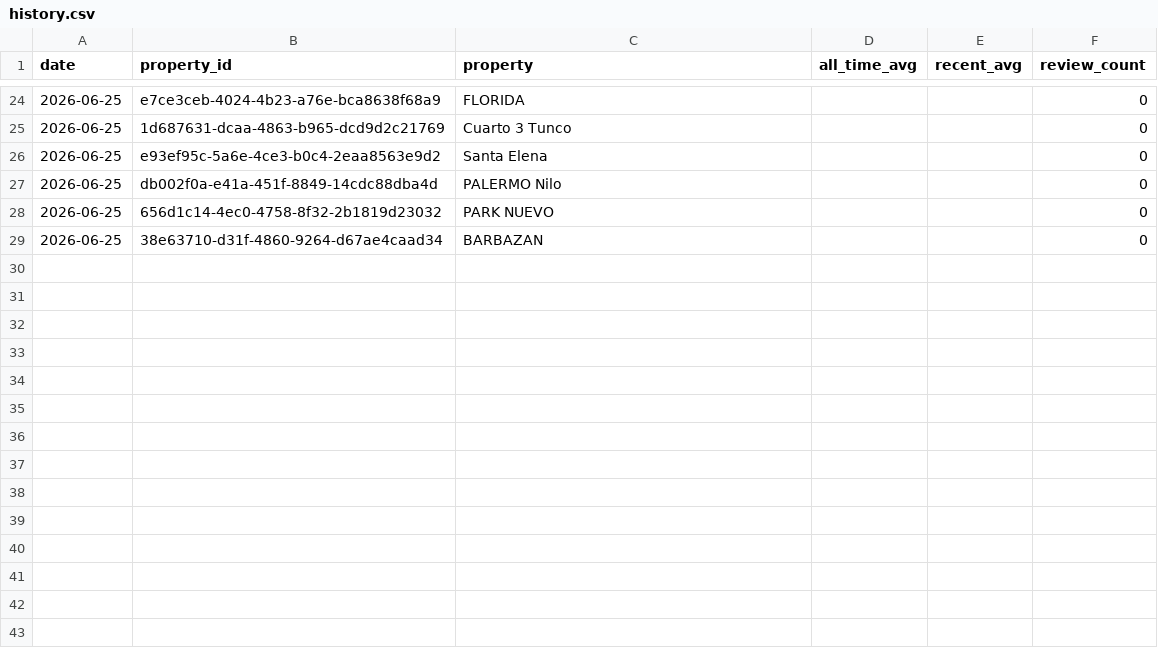
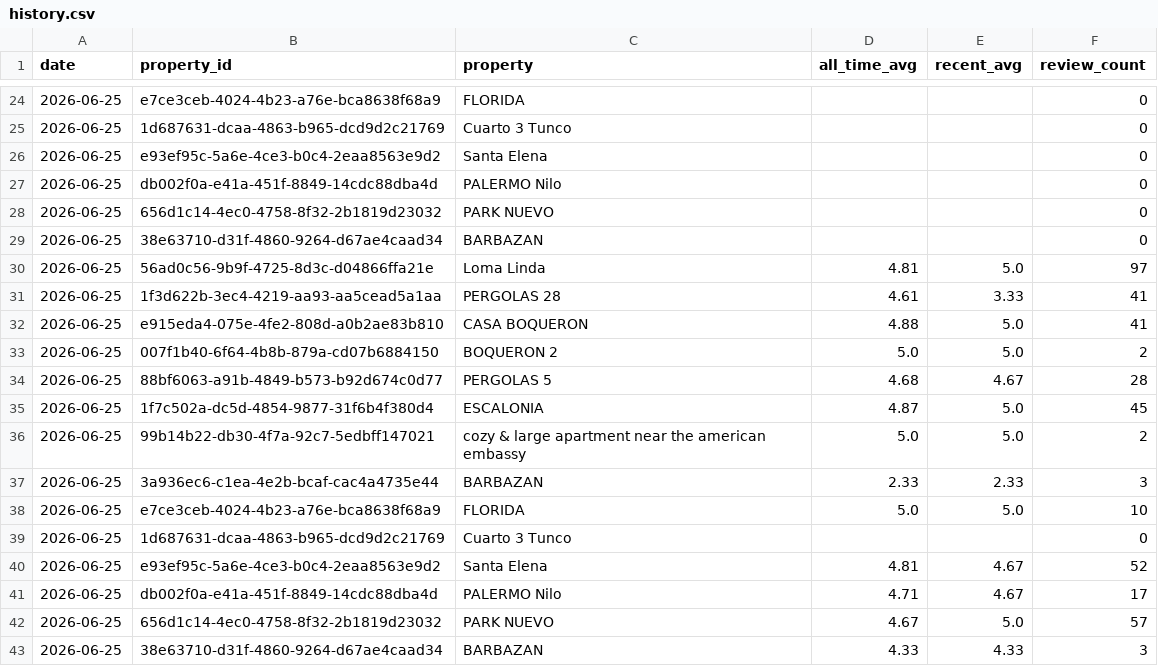
Before and after one commit to nielsmillenaar-tech/review-tracker, a CSV file: history.csv, drawn as a sheet; only a part is shown, gaps mark what is left out.

```diff
--- a/history.csv
+++ b/history.csv
@@ -29 +29,15 @@ date,property_id,property,all_time_avg,recent_avg,review_count
 2026-06-25,38e63710-d31f-4860-9264-d67ae4caad34,BARBAZAN,,,0
+2026-06-25,56ad0c56-9b9f-4725-8d3c-d04866ffa21e,Loma Linda,4.81,5.0,97
+2026-06-25,1f3d622b-3ec4-4219-aa93-aa5cead5a1aa,PERGOLAS 28,4.61,3.33,41
+2026-06-25,e915eda4-075e-4fe2-808d-a0b2ae83b810,CASA BOQUERON,4.88,5.0,41
+2026-06-25,007f1b40-6f64-4b8b-879a-cd07b6884150,BOQUERON 2,5.0,5.0,2
+2026-06-25,88bf6063-a91b-4849-b573-b92d674c0d77,PERGOLAS 5,4.68,4.67,28
+2026-06-25,1f7c502a-dc5d-4854-9877-31f6b4f380d4,ESCALONIA,4.87,5.0,45
+2026-06-25,99b14b22-db30-4f7a-92c7-5edbff147021,cozy & large apartment near the american embassy,5.0,5.0,2
+2026-06-25,3a936ec6-c1ea-4e2b-bcaf-cac4a4735e44,BARBAZAN,2.33,2.33,3
+2026-06-25,e7ce3ceb-4024-4b23-a76e-bca8638f68a9,FLORIDA,5.0,5.0,10
+2026-06-25,1d687631-dcaa-4863-b965-dcd9d2c21769,Cuarto 3 Tunco,,,0
+2026-06-25,e93ef95c-5a6e-4ce3-b0c4-2eaa8563e9d2,Santa Elena,4.81,4.67,52
+2026-06-25,db002f0a-e41a-451f-8849-14cdc88dba4d,PALERMO Nilo,4.71,4.67,17
+2026-06-25,656d1c14-4ec0-4758-8f32-2b1819d23032,PARK NUEVO,4.67,5.0,57
+2026-06-25,38e63710-d31f-4860-9264-d67ae4caad34,BARBAZAN,4.33,4.33,3
```
Also changed, not shown: 1 other file.
